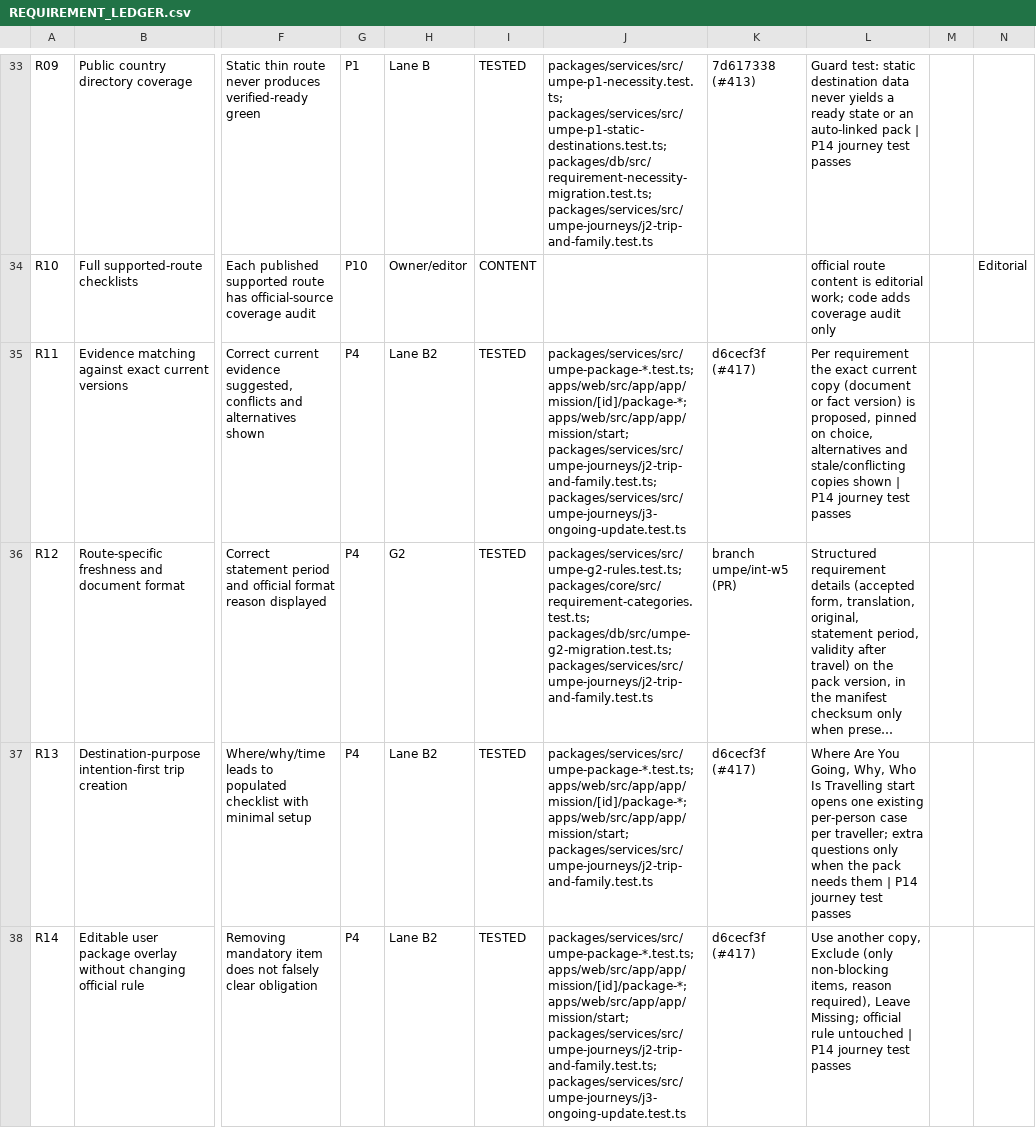
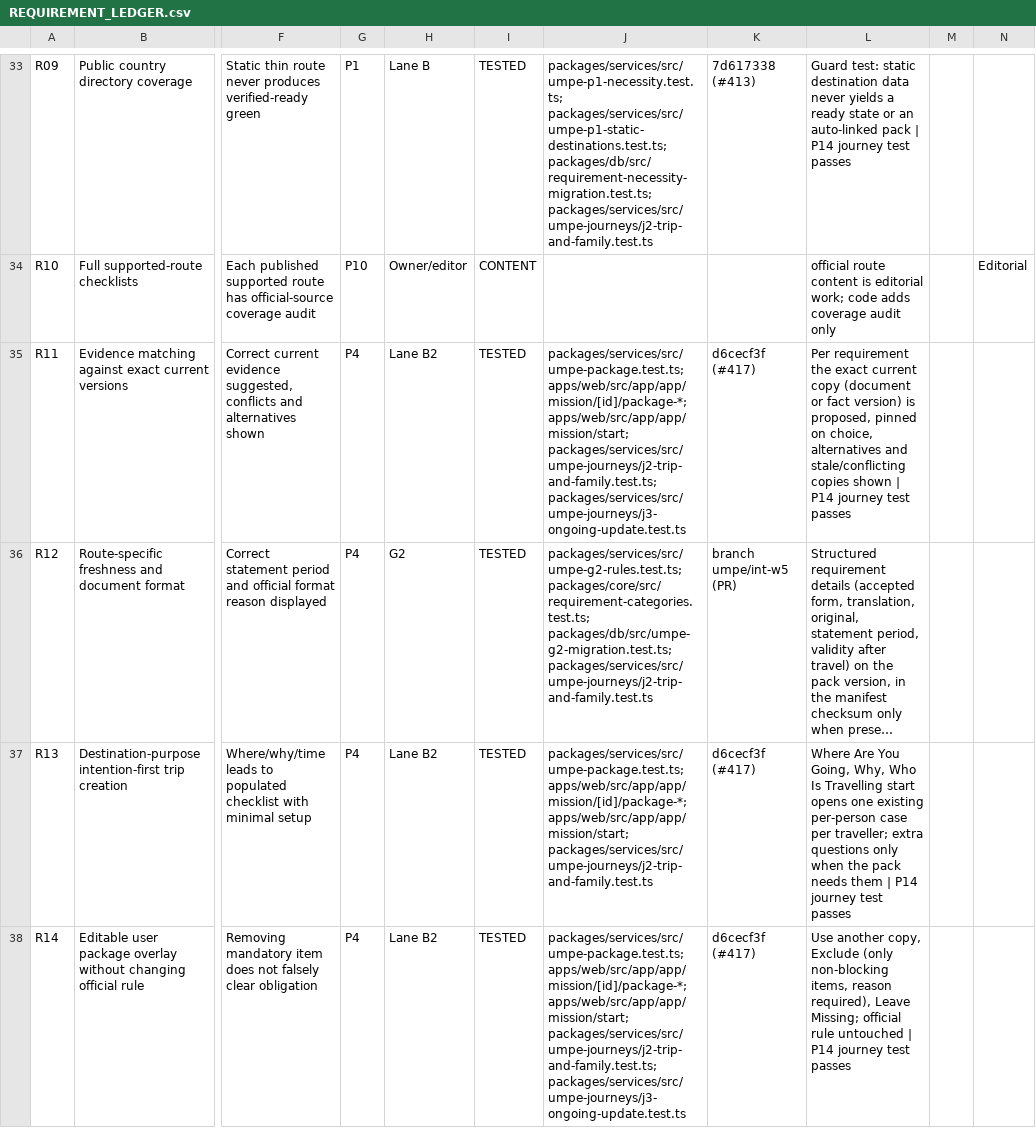
Before and after one commit to sadatnitex/visastack, a CSV file: docs/umpe/ledgers/REQUIREMENT_LEDGER.csv, drawn as a sheet; only a part is shown, gaps mark what is left out; long unchanged cells end in …; the diff covers the shown part only; the diff names each change by its address in the sheet, - before the commit and + after, or states it on an @@ line.

```diff
--- a/docs/umpe/ledgers/REQUIREMENT_LEDGER.csv
+++ b/docs/umpe/ledgers/REQUIREMENT_LEDGER.csv
-J35: packages/services/src/umpe-package-*.test.ts; apps/web/src/app/app/mission/[id]/package-*; apps/web/src/app/app/mission/start;…
+J35: packages/services/src/umpe-package.test.ts; apps/web/src/app/app/mission/[id]/package-*; apps/web/src/app/app/mission/start;…
-J37: packages/services/src/umpe-package-*.test.ts; apps/web/src/app/app/mission/[id]/package-*; apps/web/src/app/app/mission/start;…
+J37: packages/services/src/umpe-package.test.ts; apps/web/src/app/app/mission/[id]/package-*; apps/web/src/app/app/mission/start;…
-J38: packages/services/src/umpe-package-*.test.ts; apps/web/src/app/app/mission/[id]/package-*; apps/web/src/app/app/mission/start;…
+J38: packages/services/src/umpe-package.test.ts; apps/web/src/app/app/mission/[id]/package-*; apps/web/src/app/app/mission/start;…
```
Also changed, not shown: 8 edited cells elsewhere in this file, 9 other files.
